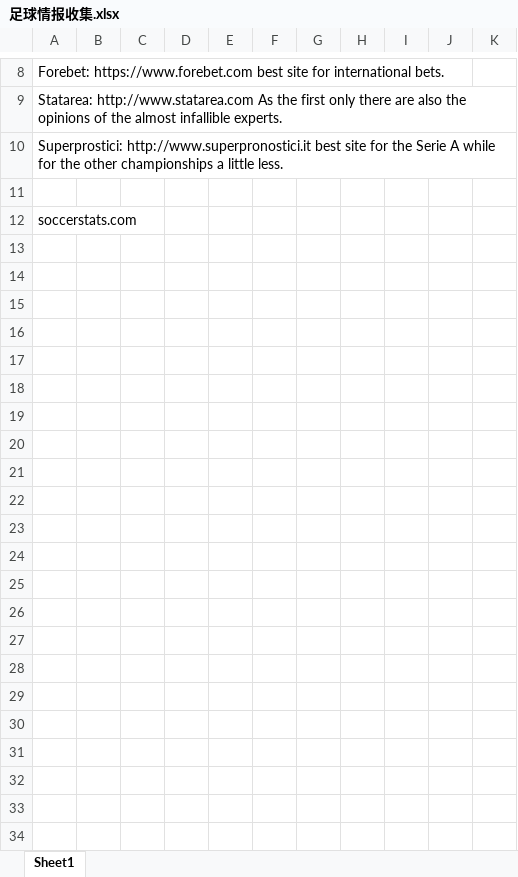
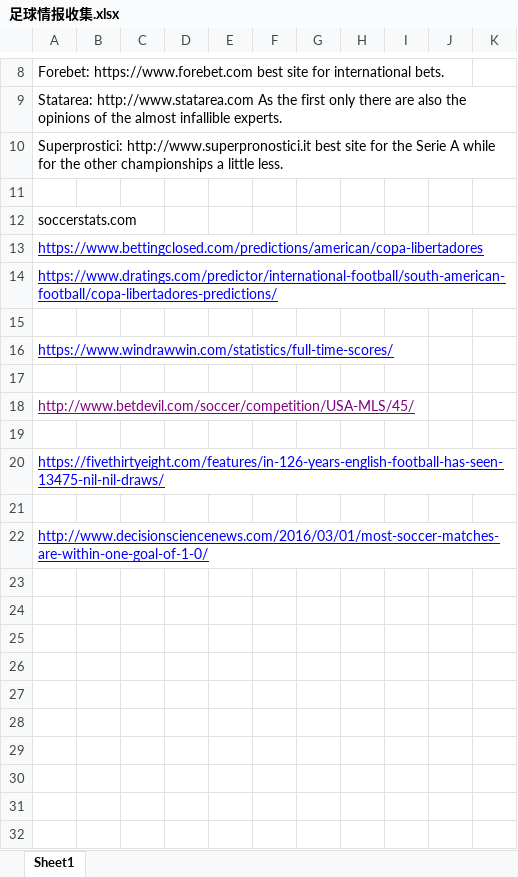
Before and after one commit to rickgit/rickgit.github.io, an Excel workbook: writting/学科知识体系/足球情报收集.xlsx, sheet Sheet1, drawn as a sheet; only a part is shown, gaps mark what is left out; values as stored, in another font and other column widths than the file's, no borders; charts and pictures not drawn; the diff covers the shown part only; the diff names each change by its address in the sheet, - before the commit and + after, or states it on an @@ line.

```diff
--- a/writting/学科知识体系/足球情报收集.xlsx (sheet Sheet1)
+++ b/writting/学科知识体系/足球情报收集.xlsx (sheet Sheet1)
+row 13: https://www.bettingclosed.com/predictions/american/copa-libertadores
+row 14: https://www.dratings.com/predictor/international-football/south-american-football/copa-libertadores-predictions/
+row 15: (empty)
+row 16: https://www.windrawwin.com/statistics/full-time-scores/
+row 17: (empty)
+row 18: http://www.betdevil.com/soccer/competition/USA-MLS/45/
+row 19: (empty)
+row 20: https://fivethirtyeight.com/features/in-126-years-english-football-has-seen-13475-nil-nil-draws/
+row 21: (empty)
+row 22: http://www.decisionsciencenews.com/2016/03/01/most-soccer-matches-are-within-one-goal-of-1-0/
+row 23: (empty)
+row 24: (empty)
+row 25: (empty)
+row 26: (empty)
+row 27: (empty)
+row 28: (empty)
+row 29: (empty)
+row 30: (empty)
+row 31: (empty)
+row 32: (empty)
```
Also changed, not shown: 42 added rows elsewhere in this sheet, charts or pictures, writting/学科知识体系/计算机/文稿动画/presentation 要点.xlsx, 22 other files.
